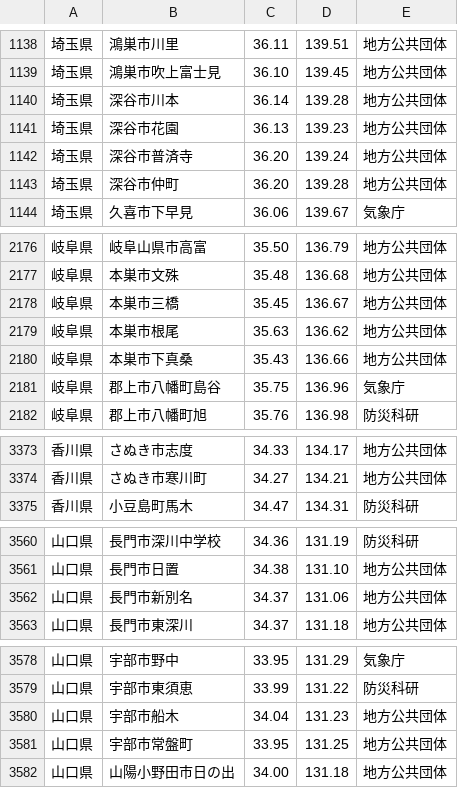
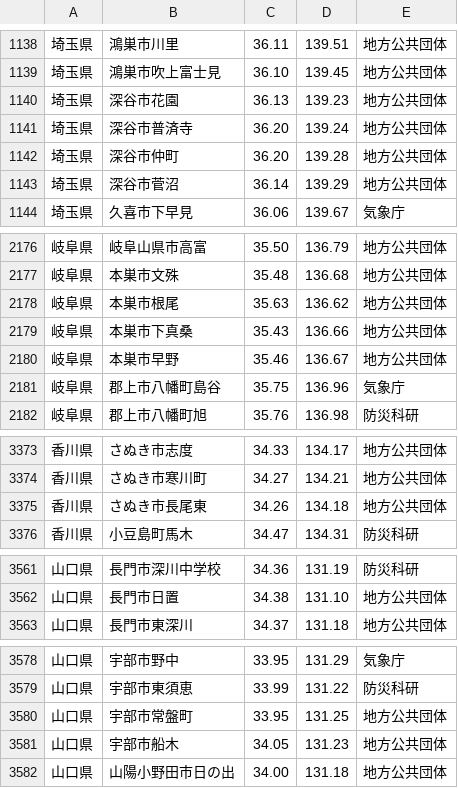
Before and after one commit to p2pquake/epsp-peer-cs, a CSV file: Map/Resources/Points/Stations.csv, drawn as a sheet; only a part is shown, gaps mark what is left out; the diff covers the shown part only.

Commit message:
Update seismic intensity stations

```diff
--- a/Map/Resources/Points/Stations.csv
+++ b/Map/Resources/Points/Stations.csv
@@ -1139,3 +1139,2 @@
 埼玉県,鴻巣市吹上富士見,36.10,139.45,地方公共団体
-埼玉県,深谷市川本,36.14,139.28,地方公共団体
 埼玉県,深谷市花園,36.13,139.23,地方公共団体
@@ -1143,2 +1142,3 @@
 埼玉県,深谷市仲町,36.20,139.28,地方公共団体
+埼玉県,深谷市菅沼,36.14,139.29,地方公共団体
 埼玉県,久喜市下早見,36.06,139.67,気象庁
@@ -2177,5 +2177,5 @@
 岐阜県,本巣市文殊,35.48,136.68,地方公共団体
-岐阜県,本巣市三橋,35.45,136.67,地方公共団体
 岐阜県,本巣市根尾,35.63,136.62,地方公共団体
 岐阜県,本巣市下真桑,35.43,136.66,地方公共団体
+岐阜県,本巣市早野,35.46,136.67,地方公共団体
 岐阜県,郡上市八幡町島谷,35.75,136.96,気象庁
@@ -3374,2 +3374,3 @@
 香川県,さぬき市寒川町,34.27,134.21,地方公共団体
+香川県,さぬき市長尾東,34.26,134.18,地方公共団体
 香川県,小豆島町馬木,34.47,134.31,防災科研
@@ -3561,3 +3562,2 @@
 山口県,長門市日置,34.38,131.10,地方公共団体
-山口県,長門市新別名,34.37,131.06,地方公共団体
 山口県,長門市東深川,34.37,131.18,地方公共団体
@@ -3579,4 +3579,4 @@
 山口県,宇部市東須恵,33.99,131.22,防災科研
-山口県,宇部市船木,34.04,131.23,地方公共団体
 山口県,宇部市常盤町,33.95,131.25,地方公共団体
+山口県,宇部市船木,34.05,131.23,地方公共団体
 山口県,山陽小野田市日の出,34.00,131.18,地方公共団体
```
Also changed, not shown: 1 removed row, 1 moved row and 5 edited cells elsewhere in this file, 1 other file.
